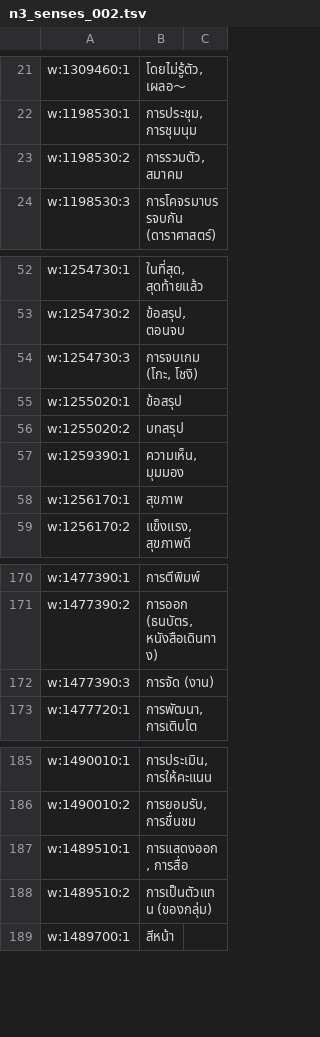
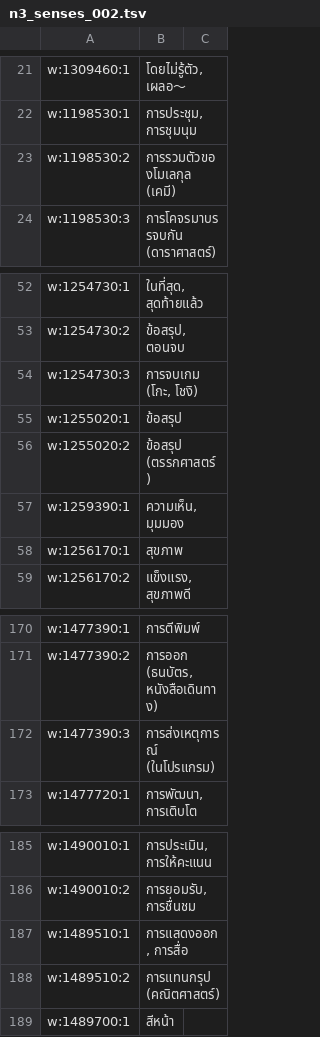
Before and after one commit to coolza254-lgtm/Lincoin, a TSV file: tools/translations/work/n3_senses_002.tsv, drawn as a sheet; only a part is shown, gaps mark what is left out.

```diff
--- a/tools/translations/work/n3_senses_002.tsv
+++ b/tools/translations/work/n3_senses_002.tsv
@@ -22,3 +22,3 @@ w:1309460:1	โดยไม่รู้ตัว, เผลอ〜
 w:1198530:1	การประชุม, การชุมนุม
-w:1198530:2	การรวมตัว, สมาคม
+w:1198530:2	การรวมตัวของโมเลกุล (เคมี)
 w:1198530:3	การโคจรมาบรรจบกัน (ดาราศาสตร์)
@@ -55,3 +55,3 @@ w:1254730:3	การจบเกม (โกะ, โชงิ)
 w:1255020:1	ข้อสรุป
-w:1255020:2	บทสรุป
+w:1255020:2	ข้อสรุป (ตรรกศาสตร์)
 w:1259390:1	ความเห็น, มุมมอง
@@ -171,3 +171,3 @@ w:1477390:1	การตีพิมพ์
 w:1477390:2	การออก (ธนบัตร, หนังสือเดินทาง)
-w:1477390:3	การจัด (งาน)
+w:1477390:3	การส่งเหตุการณ์ (ในโปรแกรม)
 w:1477720:1	การพัฒนา, การเติบโต
@@ -187,3 +187,3 @@ w:1490010:2	การยอมรับ, การชื่นชม
 w:1489510:1	การแสดงออก, การสื่อ
-w:1489510:2	การเป็นตัวแทน (ของกลุ่ม)
+w:1489510:2	การแทนกรุป (คณิตศาสตร์)
 w:1489700:1	สีหน้า
```
Also changed, not shown: tools/translations/work/n3_senses_001.tsv, tools/translations/work/n3_senses_003.tsv, 31 other files.
